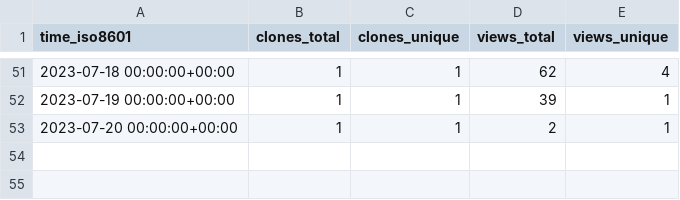
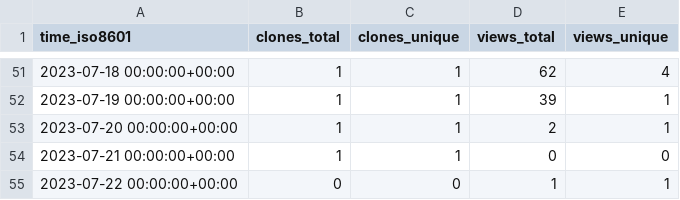
Before and after one commit to Autostronomy/AutoProf, a CSV file: Autostronomy/AutoProf/ghrs-data/views_clones_aggregate.csv, drawn as a sheet; only a part is shown, gaps mark what is left out; the diff names each change by its address in the sheet, - before the commit and + after, or states it on an @@ line.

```diff
--- a/Autostronomy/AutoProf/ghrs-data/views_clones_aggregate.csv
+++ b/Autostronomy/AutoProf/ghrs-data/views_clones_aggregate.csv
+row 54: 2023-07-21 00:00:00+00:00 | 1 | 1 | 0 | 0
+row 55: 2023-07-22 00:00:00+00:00 | 0 | 0 | 1 | 1
```
Also changed, not shown: 1 other file.
